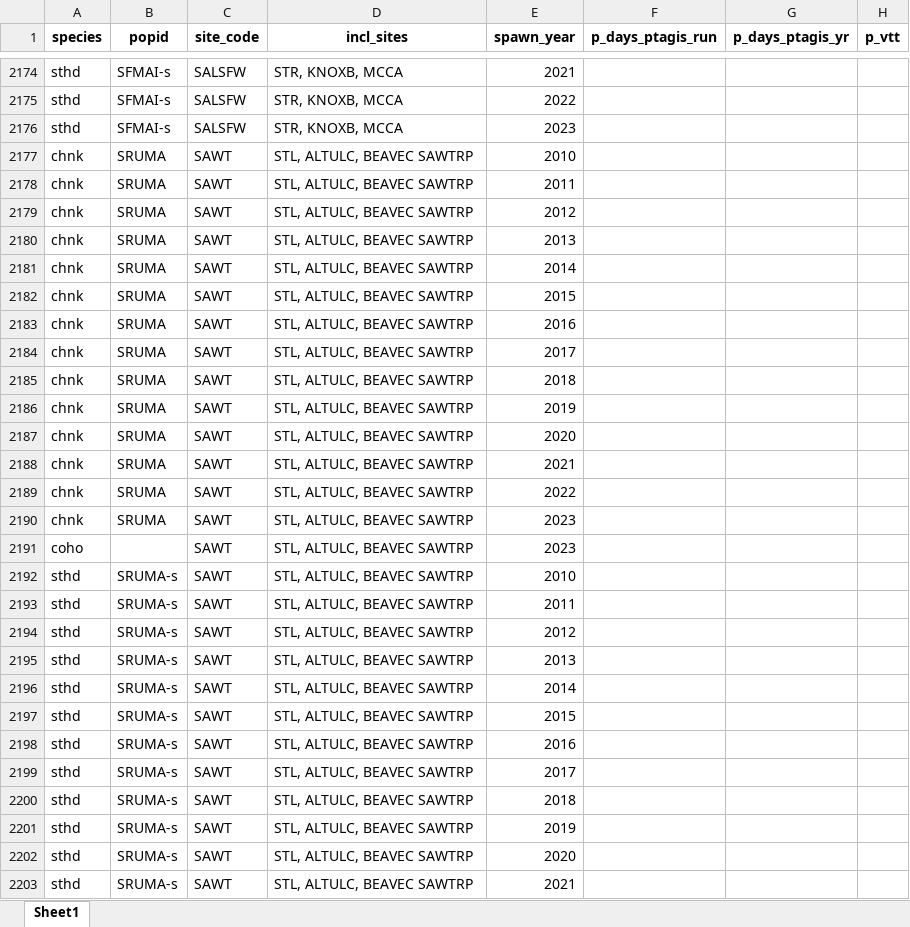
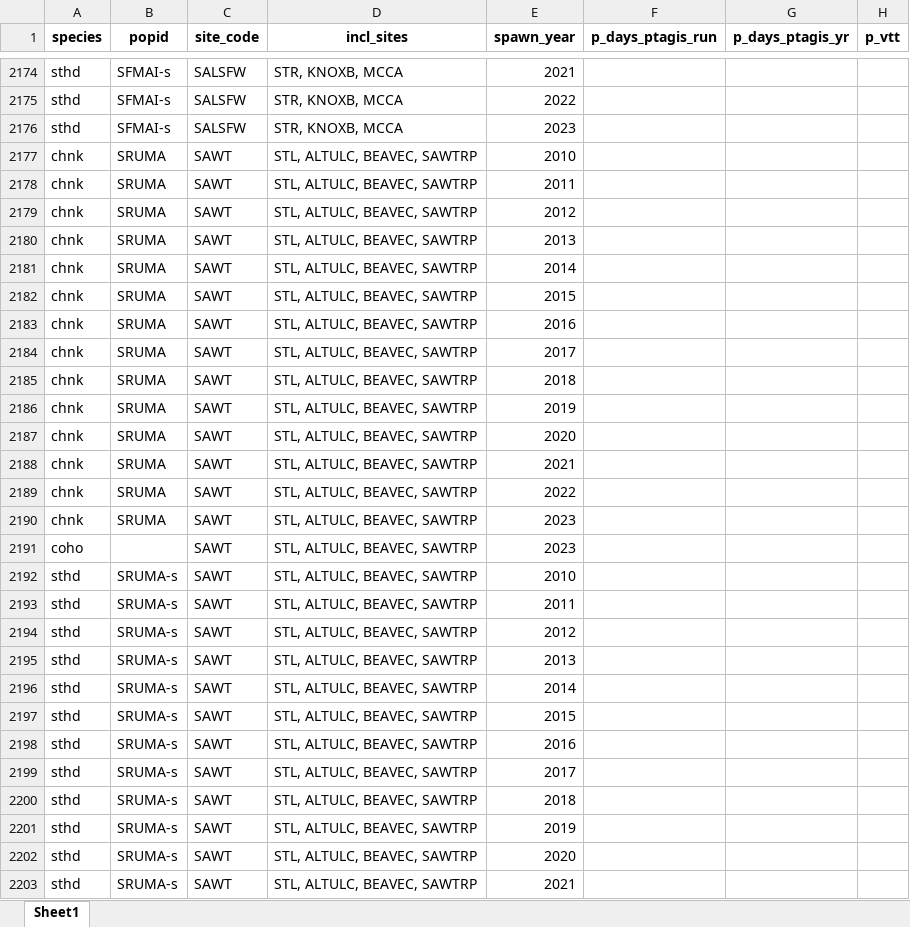
Before and after one commit to NPTfisheries/SnakeRiverIPTDS, an Excel workbook: output/iptds_operations/dabom_site_operations_2024-10-07.xlsx, sheet Sheet1, drawn as a sheet; only a part is shown, gaps mark what is left out; values as stored, in another font and other column widths than the file's, no borders; the diff covers the shown part only; the diff names each change by its address in the sheet, - before the commit and + after, or states it on an @@ line.

Commit message:
fixed incl_sites in dabom site operations

```diff
--- a/output/iptds_operations/dabom_site_operations_2024-10-07.xlsx (sheet Sheet1)
+++ b/output/iptds_operations/dabom_site_operations_2024-10-07.xlsx (sheet Sheet1)
-D2177:D2203 (incl_sites): STL, ALTULC, BEAVEC SAWTRP
+D2177:D2203 (incl_sites): STL, ALTULC, BEAVEC, SAWTRP
```
Also changed, not shown: 31 edited cells elsewhere in this sheet.
